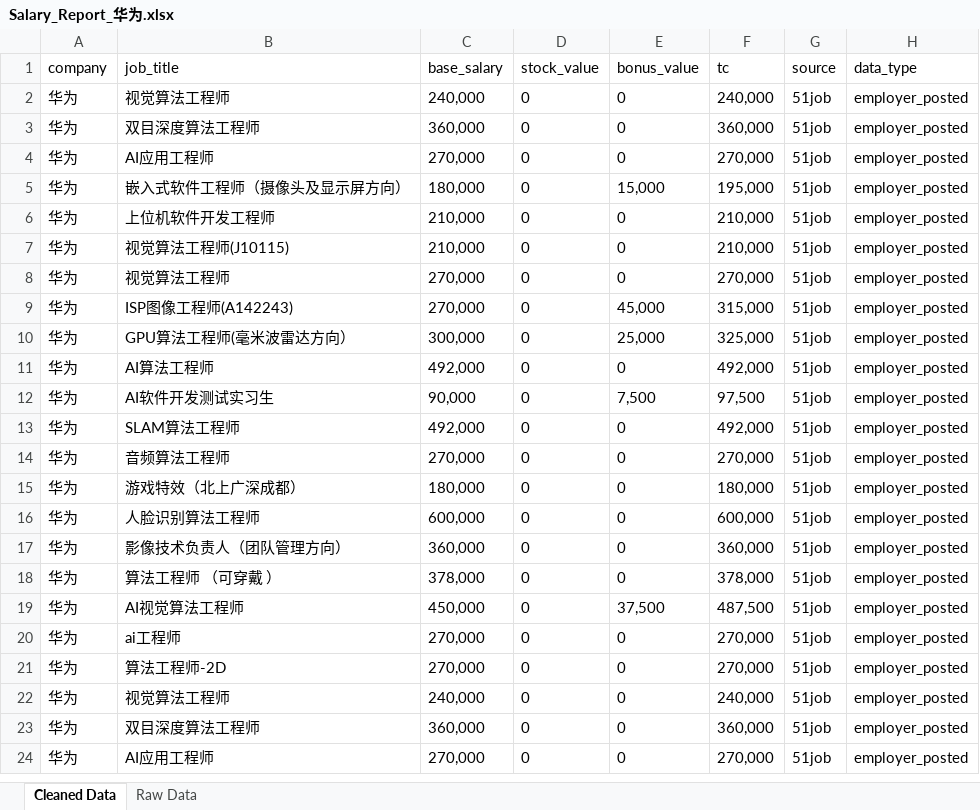
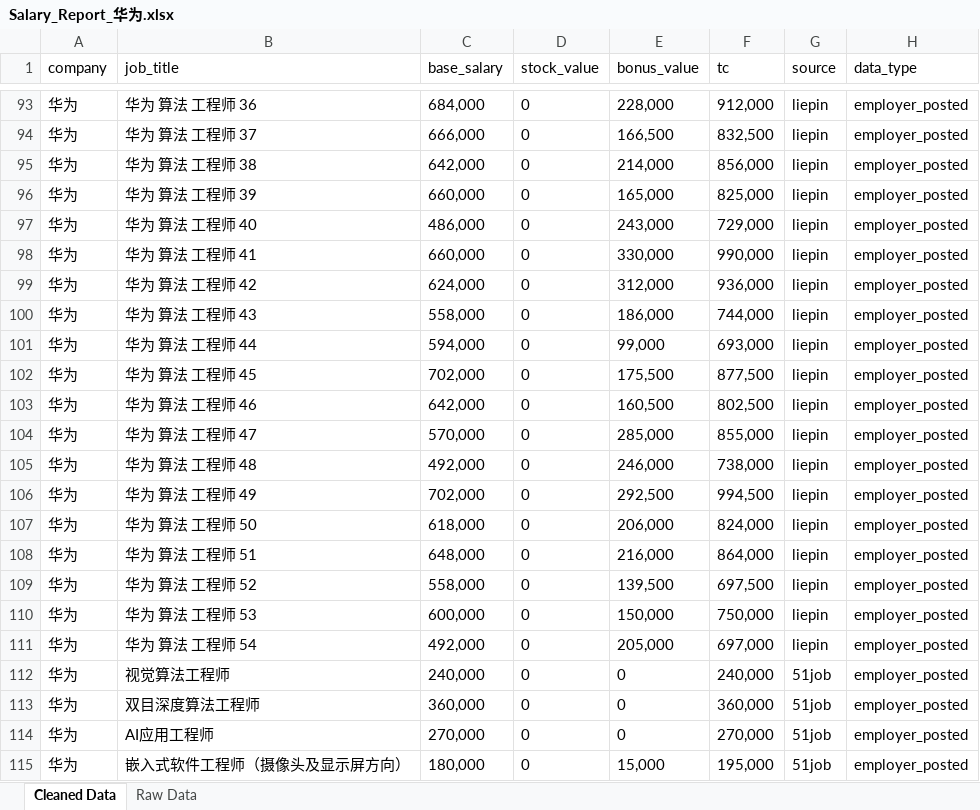
Before and after one commit to jkang/Skills, an Excel workbook: myskills/business-skills/salary-data-collector/reports/Salary_Report_华为.xlsx, sheet Cleaned Data, drawn as a sheet; only a part is shown, gaps mark what is left out; the shorter side is filled out with more unchanged rows; values as stored, in another font and other column widths than the file's, no borders; the diff covers the shown part only; the diff names each change by its address in the sheet, - before the commit and + after, or states it on an @@ line.

```diff
--- a/myskills/business-skills/salary-data-collector/reports/Salary_Report_华为.xlsx (sheet Cleaned Data)
+++ b/myskills/business-skills/salary-data-collector/reports/Salary_Report_华为.xlsx (sheet Cleaned Data)
+row 93: 华为 | 华为 算法 工程师 36 | 684,000 | 0 | 228,000 | 912,000 | liepin | employer_posted
+row 94: 华为 | 华为 算法 工程师 37 | 666,000 | 0 | 166,500 | 832,500 | liepin | employer_posted
+row 95: 华为 | 华为 算法 工程师 38 | 642,000 | 0 | 214,000 | 856,000 | liepin | employer_posted
+row 96: 华为 | 华为 算法 工程师 39 | 660,000 | 0 | 165,000 | 825,000 | liepin | employer_posted
+row 97: 华为 | 华为 算法 工程师 40 | 486,000 | 0 | 243,000 | 729,000 | liepin | employer_posted
+row 98: 华为 | 华为 算法 工程师 41 | 660,000 | 0 | 330,000 | 990,000 | liepin | employer_posted
+row 99: 华为 | 华为 算法 工程师 42 | 624,000 | 0 | 312,000 | 936,000 | liepin | employer_posted
+row 100: 华为 | 华为 算法 工程师 43 | 558,000 | 0 | 186,000 | 744,000 | liepin | employer_posted
+row 101: 华为 | 华为 算法 工程师 44 | 594,000 | 0 | 99,000 | 693,000 | liepin | employer_posted
+row 102: 华为 | 华为 算法 工程师 45 | 702,000 | 0 | 175,500 | 877,500 | liepin | employer_posted
+row 103: 华为 | 华为 算法 工程师 46 | 642,000 | 0 | 160,500 | 802,500 | liepin | employer_posted
+row 104: 华为 | 华为 算法 工程师 47 | 570,000 | 0 | 285,000 | 855,000 | liepin | employer_posted
+row 105: 华为 | 华为 算法 工程师 48 | 492,000 | 0 | 246,000 | 738,000 | liepin | employer_posted
+row 106: 华为 | 华为 算法 工程师 49 | 702,000 | 0 | 292,500 | 994,500 | liepin | employer_posted
+row 107: 华为 | 华为 算法 工程师 50 | 618,000 | 0 | 206,000 | 824,000 | liepin | employer_posted
+row 108: 华为 | 华为 算法 工程师 51 | 648,000 | 0 | 216,000 | 864,000 | liepin | employer_posted
+row 109: 华为 | 华为 算法 工程师 52 | 558,000 | 0 | 139,500 | 697,500 | liepin | employer_posted
+row 110: 华为 | 华为 算法 工程师 53 | 600,000 | 0 | 150,000 | 750,000 | liepin | employer_posted
+row 111: 华为 | 华为 算法 工程师 54 | 492,000 | 0 | 205,000 | 697,000 | liepin | employer_posted
```
Also changed, not shown: 146 added rows elsewhere in this sheet, sheet Raw Data, 8 other files.
